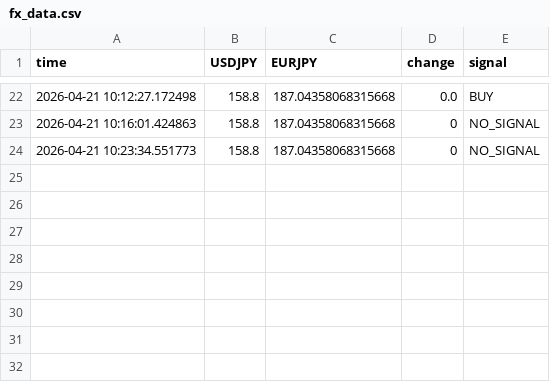
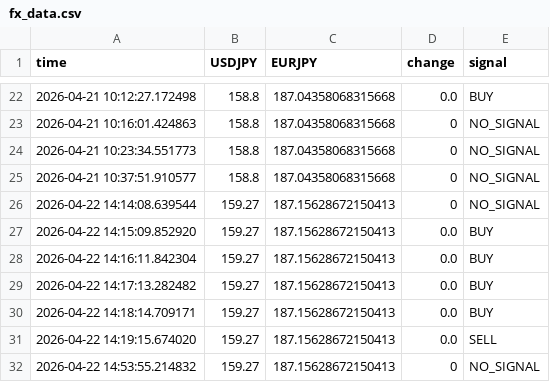
Before and after one commit to Jieicode/python-practice, a CSV file: fx_data.csv, drawn as a sheet; only a part is shown, gaps mark what is left out; the diff names each change by its address in the sheet, - before the commit and + after, or states it on an @@ line.

```diff
--- a/fx_data.csv
+++ b/fx_data.csv
+row 25: 2026-04-21 10:37:51.910577 | 158.8 | 187.04358068315668 | 0 | NO_SIGNAL
+row 26: 2026-04-22 14:14:08.639544 | 159.27 | 187.15628672150413 | 0 | NO_SIGNAL
+row 27: 2026-04-22 14:15:09.852920 | 159.27 | 187.15628672150413 | 0.0 | BUY
+row 28: 2026-04-22 14:16:11.842304 | 159.27 | 187.15628672150413 | 0.0 | BUY
+row 29: 2026-04-22 14:17:13.282482 | 159.27 | 187.15628672150413 | 0.0 | BUY
+row 30: 2026-04-22 14:18:14.709171 | 159.27 | 187.15628672150413 | 0.0 | BUY
+row 31: 2026-04-22 14:19:15.674020 | 159.27 | 187.15628672150413 | 0.0 | SELL
+row 32: 2026-04-22 14:53:55.214832 | 159.27 | 187.15628672150413 | 0 | NO_SIGNAL
```
Also changed, not shown: 3 other files.
